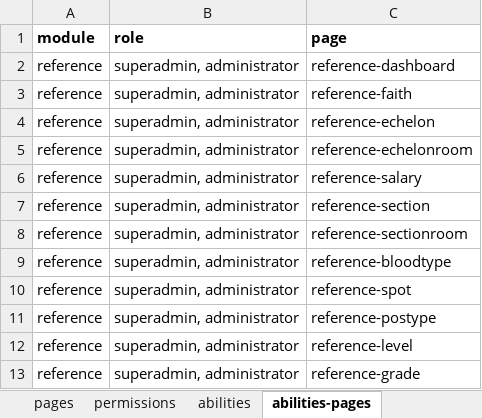
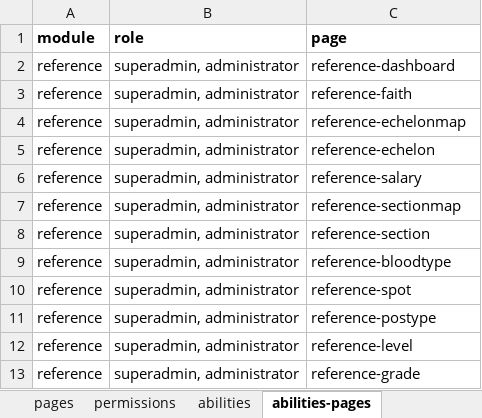
Before and after one commit to monoland/platform, an Excel workbook: database/excels/reference/base-seeder.xlsx, sheet abilities-pages, drawn as a sheet; only a part is shown; values as stored, in another font and other column widths than the file's, no borders; removed rows and columns are numbered as before the commit, all else as after; the diff names each change by its address in the sheet, - before the commit and + after, or states it on an @@ line.

```diff
--- a/database/excels/reference/base-seeder.xlsx (sheet abilities-pages)
+++ b/database/excels/reference/base-seeder.xlsx (sheet abilities-pages)
+row 4: reference | superadmin, administrator | reference-echelonmap
-row 5: reference | superadmin, administrator | reference-echelonroom
+row 7: reference | superadmin, administrator | reference-sectionmap
-row 8: reference | superadmin, administrator | reference-sectionroom
```
Also changed, not shown: sheet abilities-permissions, sheet permissions, sheet pages, 28 other files.
